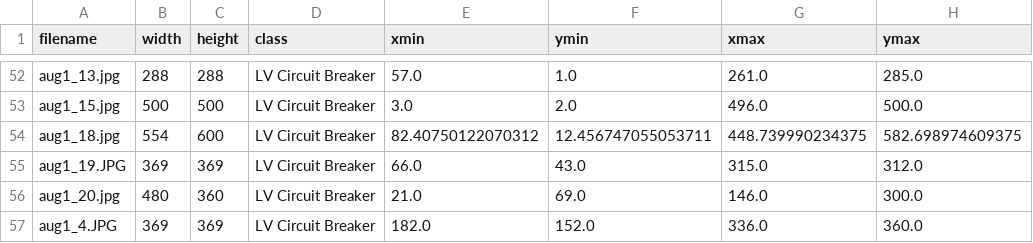
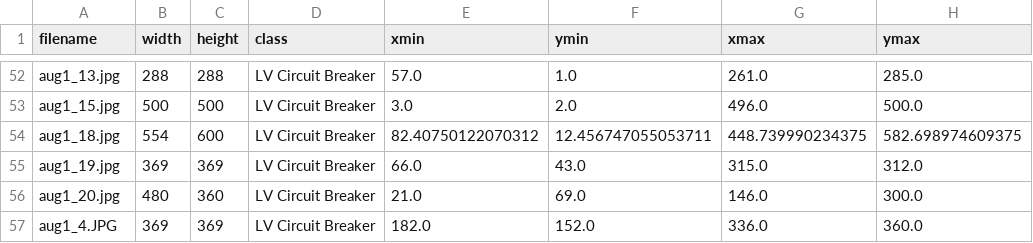
Before and after one commit to w595shubham/fcamodeltraining, a CSV file: research/object_detection/images/train_labels.csv, drawn as a sheet; only a part is shown, gaps mark what is left out.

Commit message:
updated

```diff
--- a/research/object_detection/images/train_labels.csv
+++ b/research/object_detection/images/train_labels.csv
@@ -54,3 +54,3 @@ aug1_15.jpg,500,500,LV Circuit Breaker,3.0,2.0,496.0,500.0
 aug1_18.jpg,554,600,LV Circuit Breaker,82.40750122070312,12.456747055053711,448.739990234375,582.698974609375
-aug1_19.JPG,369,369,LV Circuit Breaker,66.0,43.0,315.0,312.0
+aug1_19.jpg,369,369,LV Circuit Breaker,66.0,43.0,315.0,312.0
 aug1_20.jpg,480,360,LV Circuit Breaker,21.0,69.0,146.0,300.0
```
